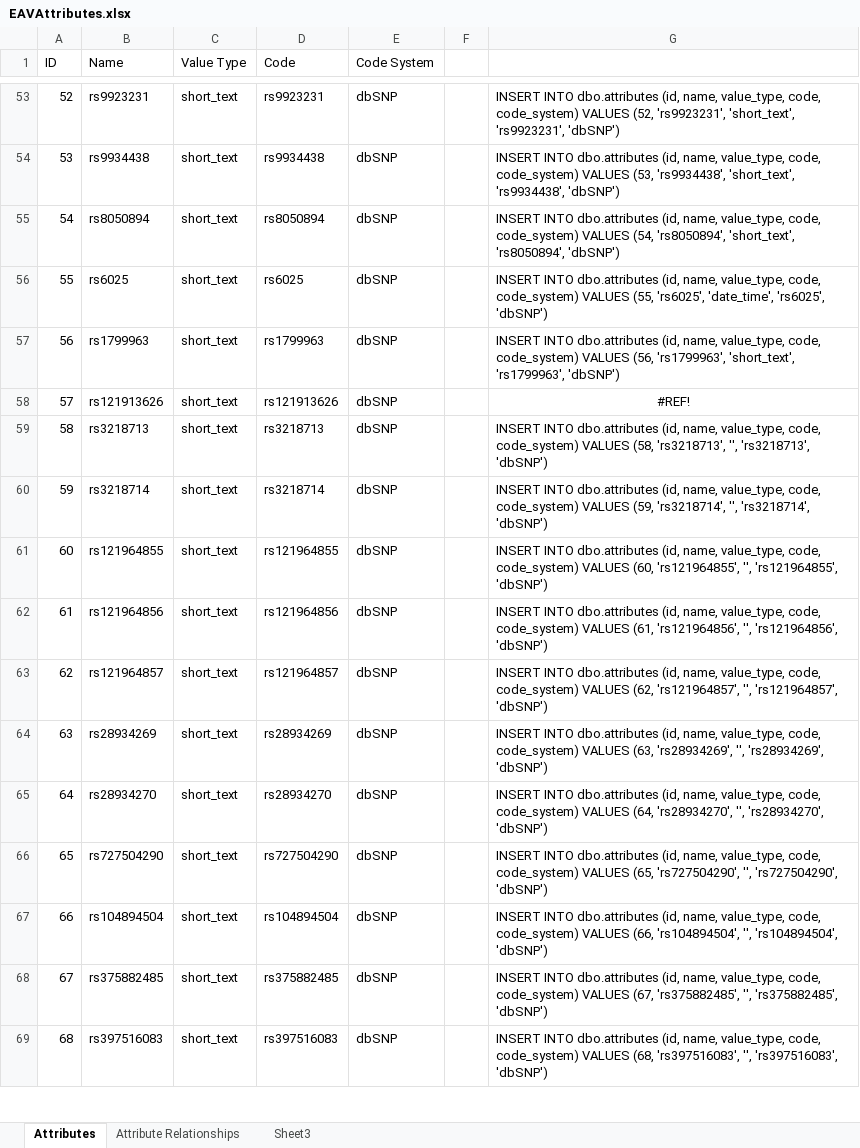
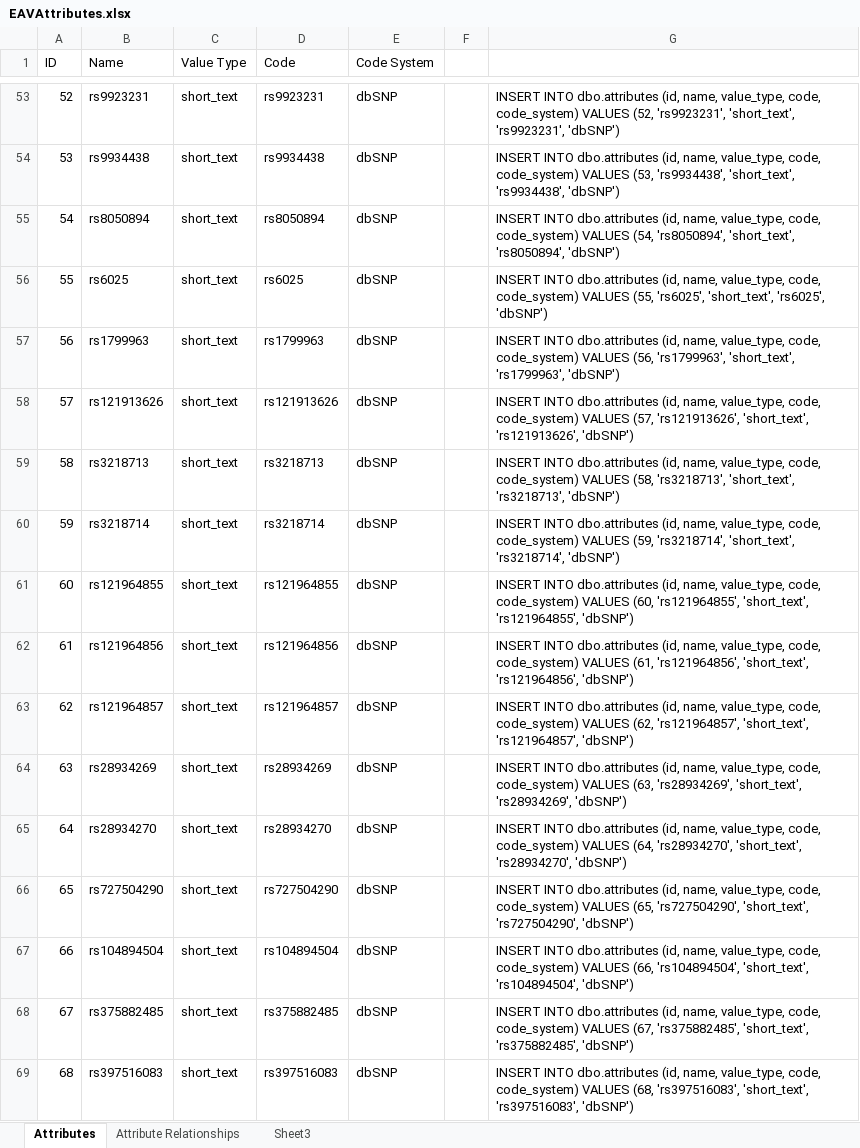
Before and after one commit to lrasmus/MHGR, an Excel workbook: MHGR/Data/EAVAttributes/EAVAttributes.xlsx, sheet Attributes, drawn as a sheet; only a part is shown, gaps mark what is left out; values as stored, in another font and other column widths than the file's, no borders; the diff covers the shown part only; the diff names each change by its address in the sheet, - before the commit and + after, or states it on an @@ line.

```diff
--- a/MHGR/Data/EAVAttributes/EAVAttributes.xlsx (sheet Attributes)
+++ b/MHGR/Data/EAVAttributes/EAVAttributes.xlsx (sheet Attributes)
-G56: …(55, 'rs6025', 'date_time', 'rs6025', 'dbSNP')
+G56: …(55, 'rs6025', 'short_text', 'rs6025', 'dbSNP')
-G58: #REF!
+G58: INSERT INTO dbo.attributes (id, name, value_type, code, code_system) VALUES (57, 'rs121913626', 'short_text', 'rs121913626', 'dbSNP')
-G58 alignment: center
+G58 alignment: left
-G59: …(58, 'rs3218713', '', 'rs3218713', 'dbSNP')
+G59: …(58, 'rs3218713', 'short_text', 'rs3218713', 'dbSNP')
-G60: …(59, 'rs3218714', '', 'rs3218714', 'dbSNP')
+G60: …(59, 'rs3218714', 'short_text', 'rs3218714', 'dbSNP')
-G61: …(60, 'rs121964855', '', 'rs121964855', 'dbSNP')
+G61: …(60, 'rs121964855', 'short_text', 'rs121964855', 'dbSNP')
-G62: …(61, 'rs121964856', '', 'rs121964856', 'dbSNP')
+G62: …(61, 'rs121964856', 'short_text', 'rs121964856', 'dbSNP')
-G63: …(62, 'rs121964857', '', 'rs121964857', 'dbSNP')
+G63: …(62, 'rs121964857', 'short_text', 'rs121964857', 'dbSNP')
-G64: …(63, 'rs28934269', '', 'rs28934269', 'dbSNP')
+G64: …(63, 'rs28934269', 'short_text', 'rs28934269', 'dbSNP')
-G65: …(64, 'rs28934270', '', 'rs28934270', 'dbSNP')
+G65: …(64, 'rs28934270', 'short_text', 'rs28934270', 'dbSNP')
-G66: …(65, 'rs727504290', '', 'rs727504290', 'dbSNP')
+G66: …(65, 'rs727504290', 'short_text', 'rs727504290', 'dbSNP')
-G67: …(66, 'rs104894504', '', 'rs104894504', 'dbSNP')
+G67: …(66, 'rs104894504', 'short_text', 'rs104894504', 'dbSNP')
-G68: …(67, 'rs375882485', '', 'rs375882485', 'dbSNP')
+G68: …(67, 'rs375882485', 'short_text', 'rs375882485', 'dbSNP')
-G69: …(68, 'rs397516083', '', 'rs397516083', 'dbSNP')
+G69: …(68, 'rs397516083', 'short_text', 'rs397516083', 'dbSNP')
```
Also changed, not shown: 22 added rows and 5 edited cells elsewhere in this sheet, formulas that keep their value, 9 other files.
